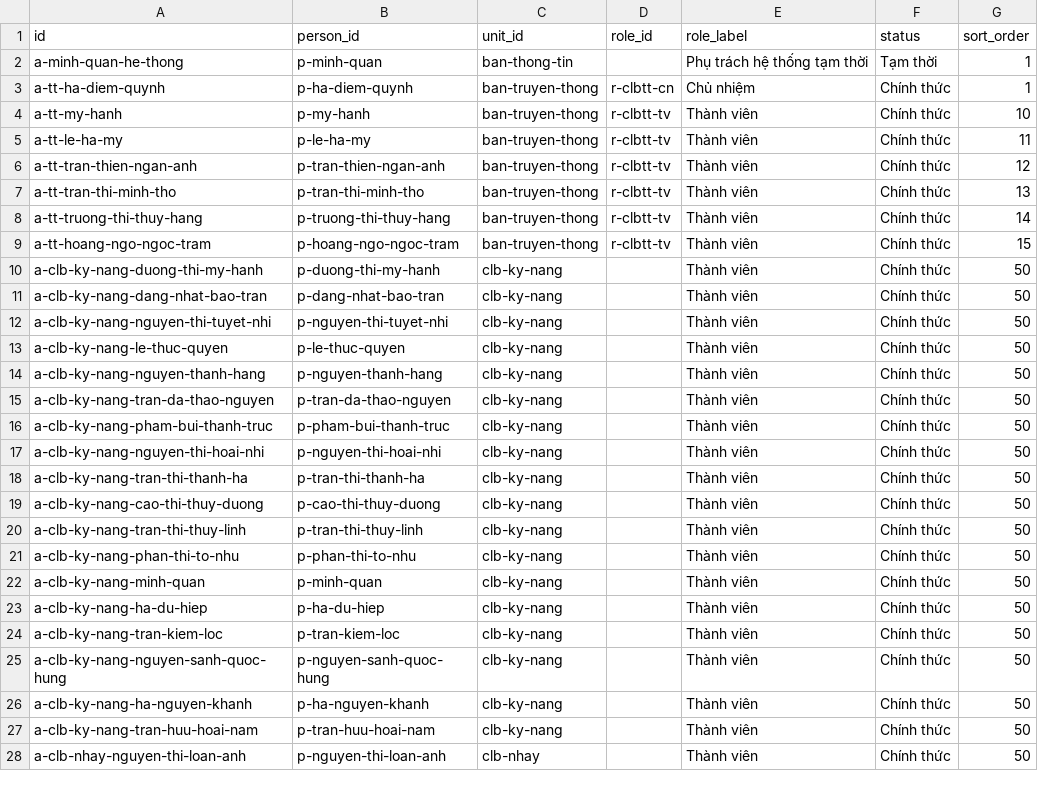
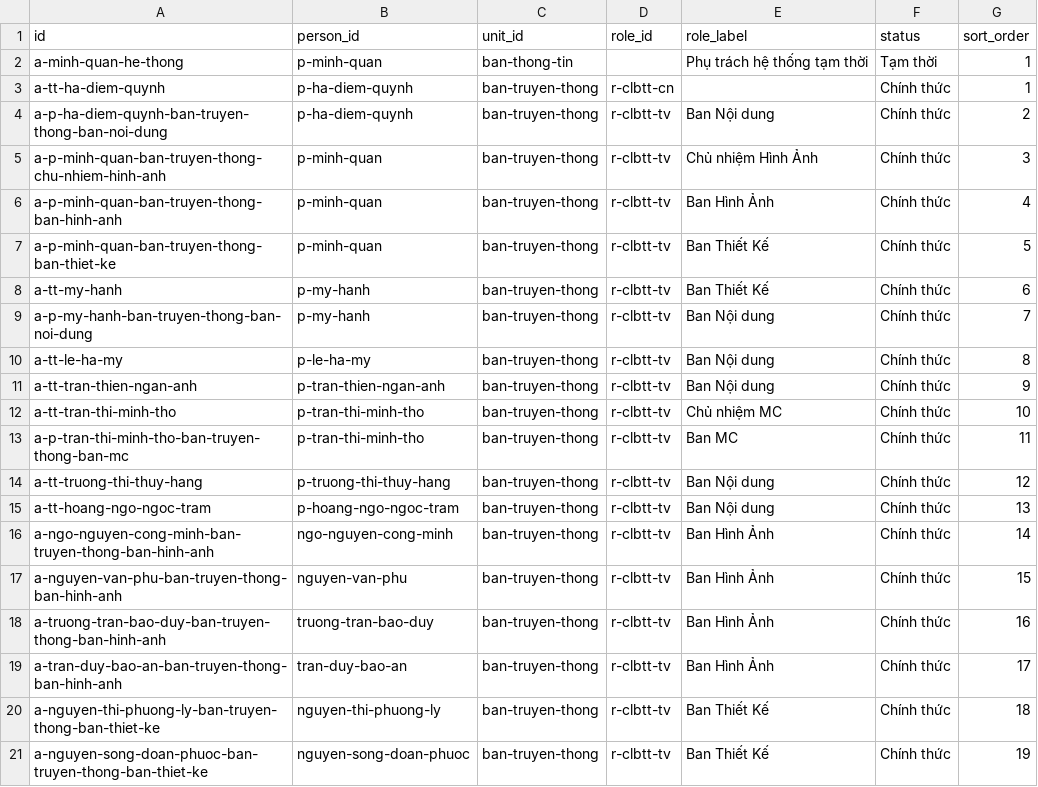
Before and after one commit to minhquan-ai/hdhs-dht, a CSV file: database/assignments.csv, drawn as a sheet; only a part is shown; the shorter side is filled out with more unchanged rows; the diff covers the shown part only.

```diff
--- a/database/assignments.csv
+++ b/database/assignments.csv
@@ -2,8 +2,20 @@ id,person_id,unit_id,role_id,role_label,status,sort_order
 a-minh-quan-he-thong,p-minh-quan,ban-thong-tin,,Phụ trách hệ thống tạm thời,Tạm thời,1
-a-tt-ha-diem-quynh,p-ha-diem-quynh,ban-truyen-thong,r-clbtt-cn,Chủ nhiệm,Chính thức,1
-a-tt-my-hanh,p-my-hanh,ban-truyen-thong,r-clbtt-tv,Thành viên,Chính thức,10
-a-tt-le-ha-my,p-le-ha-my,ban-truyen-thong,r-clbtt-tv,Thành viên,Chính thức,11
-a-tt-tran-thien-ngan-anh,p-tran-thien-ngan-anh,ban-truyen-thong,r-clbtt-tv,Thành viên,Chính thức,12
-a-tt-tran-thi-minh-tho,p-tran-thi-minh-tho,ban-truyen-thong,r-clbtt-tv,Thành viên,Chính thức,13
-a-tt-truong-thi-thuy-hang,p-truong-thi-thuy-hang,ban-truyen-thong,r-clbtt-tv,Thành viên,Chính thức,14
-a-tt-hoang-ngo-ngoc-tram,p-hoang-ngo-ngoc-tram,ban-truyen-thong,r-clbtt-tv,Thành viên,Chính thức,15
+a-tt-ha-diem-quynh,p-ha-diem-quynh,ban-truyen-thong,r-clbtt-cn,,Chính thức,1
+a-p-ha-diem-quynh-ban-truyen-thong-ban-noi-dung,p-ha-diem-quynh,ban-truyen-thong,r-clbtt-tv,Ban Nội dung,Chính thức,2
+a-p-minh-quan-ban-truyen-thong-chu-nhiem-hinh-anh,p-minh-quan,ban-truyen-thong,r-clbtt-tv,Chủ nhiệm Hình Ảnh,Chính thức,3
+a-p-minh-quan-ban-truyen-thong-ban-hinh-anh,p-minh-quan,ban-truyen-thong,r-clbtt-tv,Ban Hình Ảnh,Chính thức,4
+a-p-minh-quan-ban-truyen-thong-ban-thiet-ke,p-minh-quan,ban-truyen-thong,r-clbtt-tv,Ban Thiết Kế,Chính thức,5
+a-tt-my-hanh,p-my-hanh,ban-truyen-thong,r-clbtt-tv,Ban Thiết Kế,Chính thức,6
+a-p-my-hanh-ban-truyen-thong-ban-noi-dung,p-my-hanh,ban-truyen-thong,r-clbtt-tv,Ban Nội dung,Chính thức,7
+a-tt-le-ha-my,p-le-ha-my,ban-truyen-thong,r-clbtt-tv,Ban Nội dung,Chính thức,8
+a-tt-tran-thien-ngan-anh,p-tran-thien-ngan-anh,ban-truyen-thong,r-clbtt-tv,Ban Nội dung,Chính thức,9
+a-tt-tran-thi-minh-tho,p-tran-thi-minh-tho,ban-truyen-thong,r-clbtt-tv,Chủ nhiệm MC,Chính thức,10
+a-p-tran-thi-minh-tho-ban-truyen-thong-ban-mc,p-tran-thi-minh-tho,ban-truyen-thong,r-clbtt-tv,Ban MC,Chính thức,11
+a-tt-truong-thi-thuy-hang,p-truong-thi-thuy-hang,ban-truyen-thong,r-clbtt-tv,Ban Nội dung,Chính thức,12
+a-tt-hoang-ngo-ngoc-tram,p-hoang-ngo-ngoc-tram,ban-truyen-thong,r-clbtt-tv,Ban Nội dung,Chính thức,13
+a-ngo-nguyen-cong-minh-ban-truyen-thong-ban-hinh-anh,ngo-nguyen-cong-minh,ban-truyen-thong,r-clbtt-tv,Ban Hình Ảnh,Chính thức,14
+a-nguyen-van-phu-ban-truyen-thong-ban-hinh-anh,nguyen-van-phu,ban-truyen-thong,r-clbtt-tv,Ban Hình Ảnh,Chính thức,15
+a-truong-tran-bao-duy-ban-truyen-thong-ban-hinh-anh,truong-tran-bao-duy,ban-truyen-thong,r-clbtt-tv,Ban Hình Ảnh,Chính thức,16
+a-tran-duy-bao-an-ban-truyen-thong-ban-hinh-anh,tran-duy-bao-an,ban-truyen-thong,r-clbtt-tv,Ban Hình Ảnh,Chính thức,17
+a-nguyen-thi-phuong-ly-ban-truyen-thong-ban-thiet-ke,nguyen-thi-phuong-ly,ban-truyen-thong,r-clbtt-tv,Ban Thiết Kế,Chính thức,18
+a-nguyen-song-doan-phuoc-ban-truyen-thong-ban-thiet-ke,nguyen-song-doan-phuoc,ban-truyen-thong,r-clbtt-tv,Ban Thiết Kế,Chính thức,19
```
Also changed, not shown: 14 added rows elsewhere in this file, database/people.csv, 17 other files.
